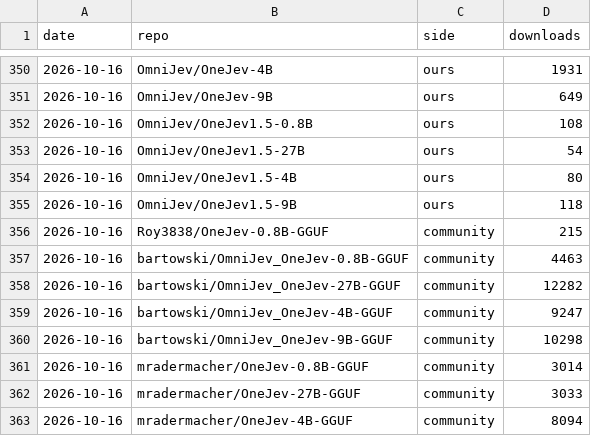
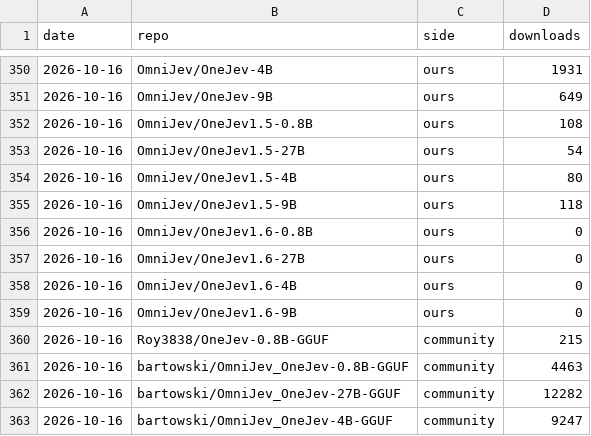
Before and after one commit to OmniJev/OneJev, a CSV file: assets/downloads.csv, drawn as a sheet; only a part is shown, gaps mark what is left out; the shorter side is filled out with more unchanged rows; the diff covers the shown part only.

```diff
--- a/assets/downloads.csv
+++ b/assets/downloads.csv
@@ -355,2 +355,6 @@ date,repo,side,downloads
 2026-10-16,OmniJev/OneJev1.5-9B,ours,118
+2026-10-16,OmniJev/OneJev1.6-0.8B,ours,0
+2026-10-16,OmniJev/OneJev1.6-27B,ours,0
+2026-10-16,OmniJev/OneJev1.6-4B,ours,0
+2026-10-16,OmniJev/OneJev1.6-9B,ours,0
 2026-10-16,Roy3838/OneJev-0.8B-GGUF,community,215
```
Also changed, not shown: 40 added rows elsewhere in this file, 1 other file.
